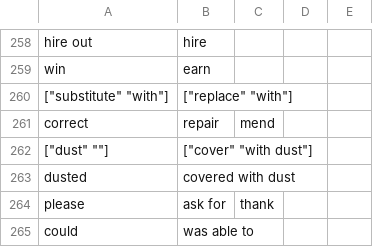
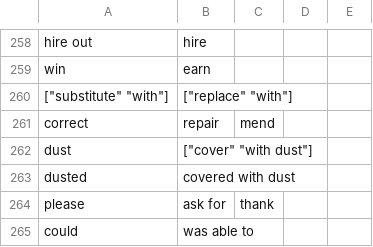
Before and after one commit to saladoperation/spike-kubernetes, a TSV file: resources/confusions/directed/common_mistakes_in_english.tsv, drawn as a sheet; only a part is shown, gaps mark what is left out.

Commit message:
Update common_mistakes_in_english

```diff
--- a/resources/confusions/directed/common_mistakes_in_english.tsv
+++ b/resources/confusions/directed/common_mistakes_in_english.tsv
@@ -261,3 +261,3 @@ win	earn
 correct	repair	mend
-["dust" ""]	["cover" "with dust"]
+dust	["cover" "with dust"]
 dusted	covered with dust
```
